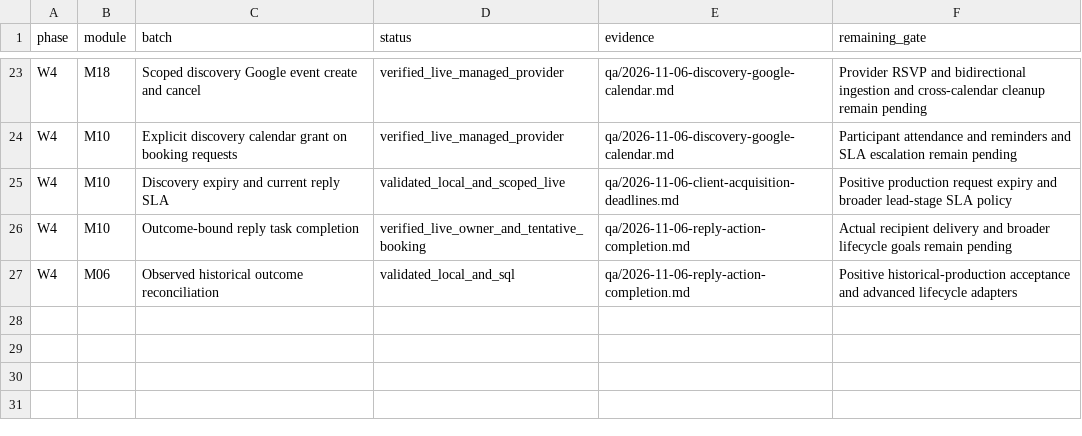
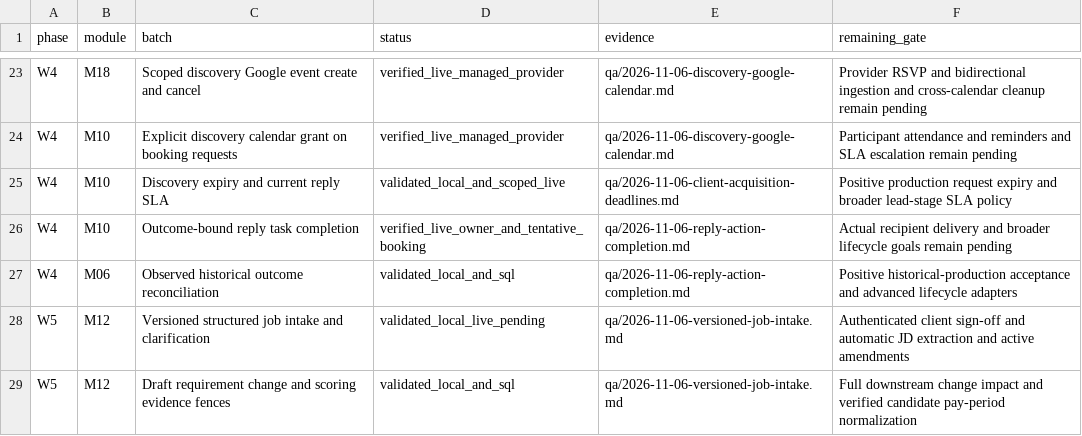
Before and after one commit to sahilk267/freehr-overseas, a CSV file: docs/PHASE_IMPLEMENTATION_TRACKER.csv, drawn as a sheet; only a part is shown, gaps mark what is left out; the diff names each change by its address in the sheet, - before the commit and + after, or states it on an @@ line.

Commit message:
feat: version job intake and fence stale requirement scoring

```diff
--- a/docs/PHASE_IMPLEMENTATION_TRACKER.csv
+++ b/docs/PHASE_IMPLEMENTATION_TRACKER.csv
+row 28: W5 | M12 | Versioned structured job intake and clarification | validated_local_live_pending | qa/2026-11-06-versioned-job-intake.md | Authenticated client sign-off and automatic JD extraction and active amendments
+row 29: W5 | M12 | Draft requirement change and scoring evidence fences | validated_local_and_sql | qa/2026-11-06-versioned-job-intake.md | Full downstream change impact and verified candidate pay-period normalization
```
Also changed, not shown: docs/freehr-implementation-backlog.csv, 11 other files.
